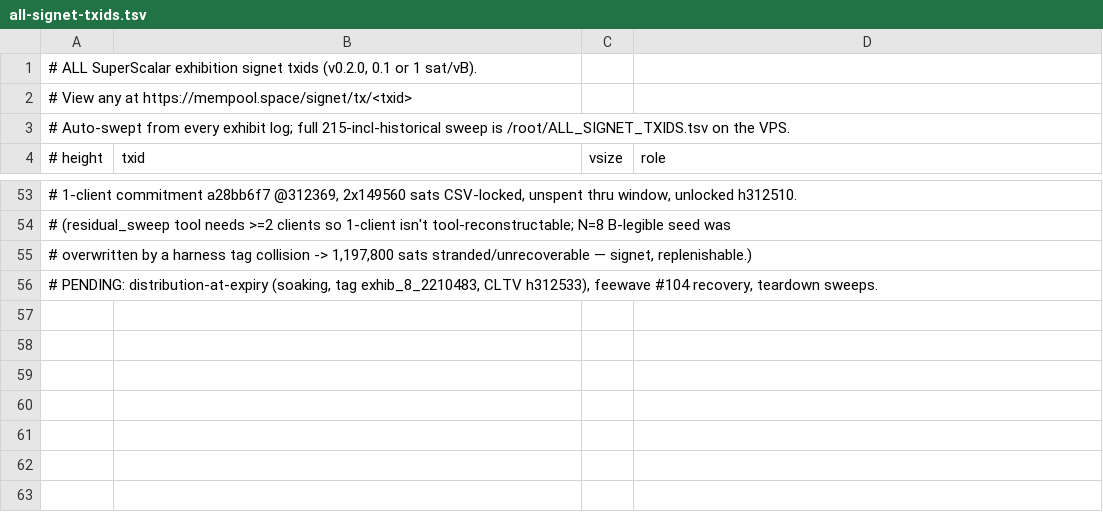
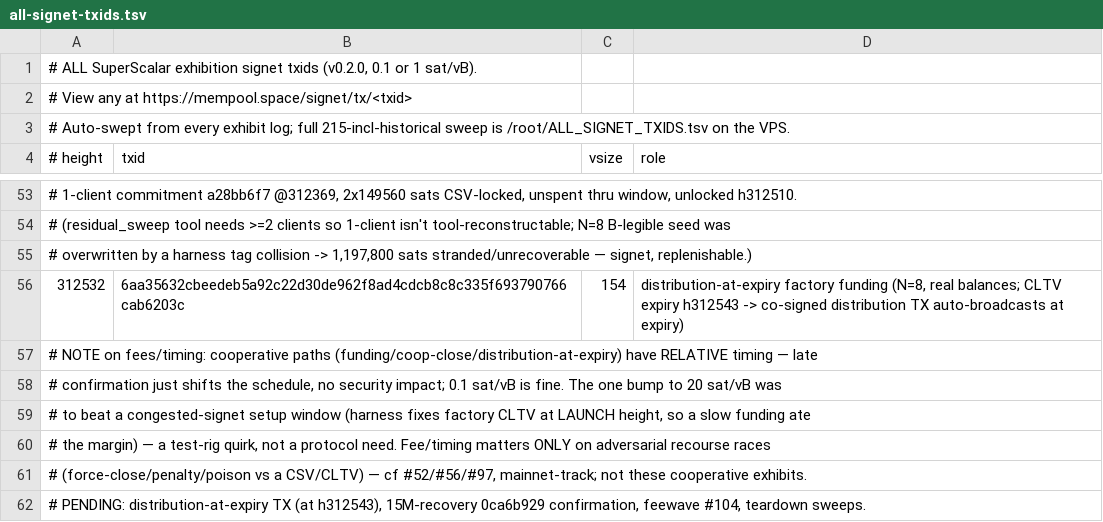
Before and after one commit to 8144225309/SuperScalar, a TSV file: docs/all-signet-txids.tsv, drawn as a sheet; only a part is shown, gaps mark what is left out; addresses are those after the commit; the diff names each change by its address in the sheet, - before the commit and + after, or states it on an @@ line.

Commit message:
txids: distribution-at-expiry factory funding (6aa35632) + fee/timing note (relative timing on cooperative paths; late=fine)

```diff
--- a/docs/all-signet-txids.tsv
+++ b/docs/all-signet-txids.tsv
+row 56: 312532 | 6aa35632cbeedeb5a92c22d30de962f8ad4cdcb8c8c335f693790766cab6203c | 154 | distribution-at-expiry factory funding (N=8, real balances; CLTV expiry h312543 -> co-signed distribution TX auto-broadcasts at expiry)
-A57 (# height): # PENDING: distribution-at-expiry (soaking, tag exhib_8_2210483, CLTV h312533), feewave #104 recovery, teardown sweeps.
+A57 (# height): # NOTE on fees/timing: cooperative paths (funding/coop-close/distribution-at-expiry) have RELATIVE timing — late
+row 58: # confirmation just shifts the schedule, no security impact; 0.1 sat/vB is fine. The one bump to 20 sat/vB was
+row 59: # to beat a congested-signet setup window (harness fixes factory CLTV at LAUNCH height, so a slow funding ate
+row 60: # the margin) — a test-rig quirk, not a protocol need. Fee/timing matters ONLY on adversarial recourse races
+row 61: # (force-close/penalty/poison vs a CSV/CLTV) — cf #52/#56/#97, mainnet-track; not these cooperative exhibits.
+row 62: # PENDING: distribution-at-expiry TX (at h312543), 15M-recovery 0ca6b929 confirmation, feewave #104, teardown sweeps.
```
